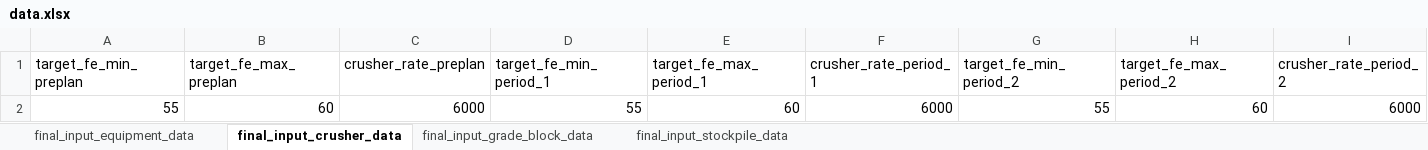
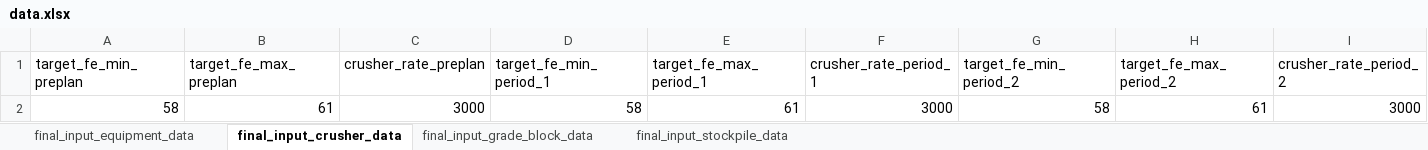
Before and after one commit to Arminium86/BlendMaster, an Excel workbook: blendmaster_backend_OOP/input/data.xlsx, sheet final_input_crusher_data, drawn as a sheet; values as stored, in another font and other column widths than the file's, no borders; removed rows and columns are numbered as before the commit, all else as after; the diff names each change by its address in the sheet, - before the commit and + after, or states it on an @@ line.

```diff
--- a/blendmaster_backend_OOP/input/data.xlsx (sheet final_input_crusher_data)
+++ b/blendmaster_backend_OOP/input/data.xlsx (sheet final_input_crusher_data)
-row 2: 55 | 60 | 6000 | 55 | 60 | 6000 | 55 | 60 | 6000
+row 2: 58 | 61 | 3000 | 58 | 61 | 3000 | 58 | 61 | 3000
```
Also changed, not shown: sheet final_input_stockpile_data, sheet final_input_grade_block_data, blendmaster_backend_OOP/output/outcome_data.xlsx, 2 other files.
